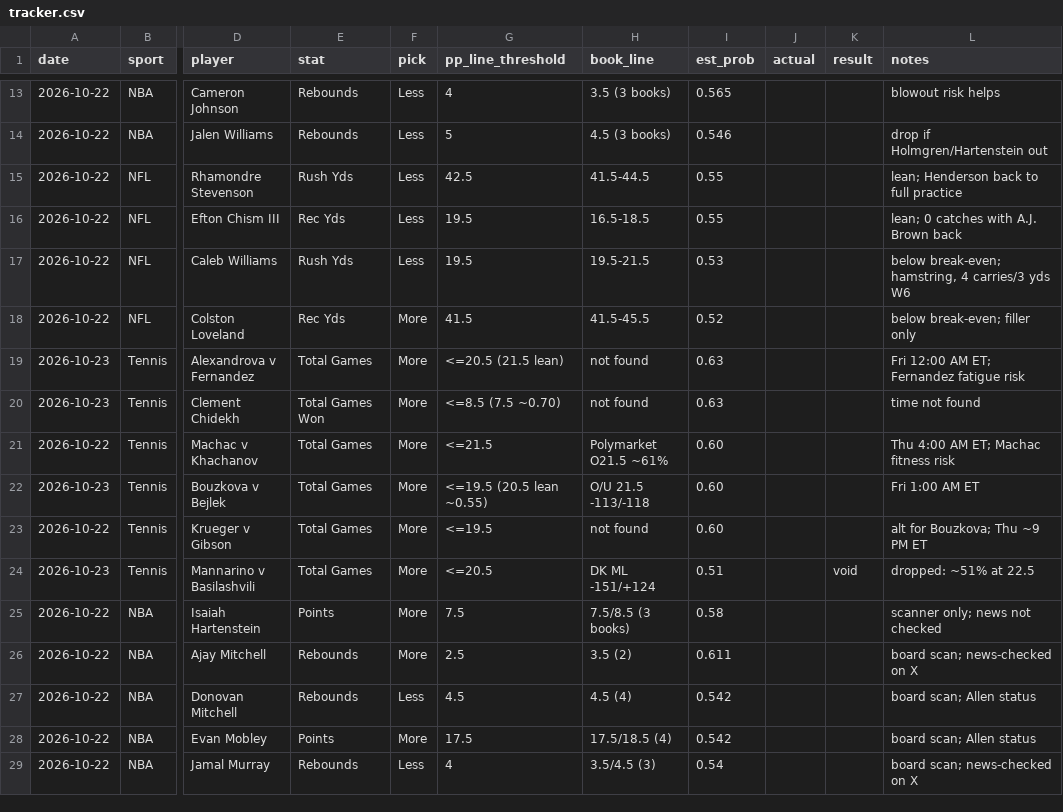
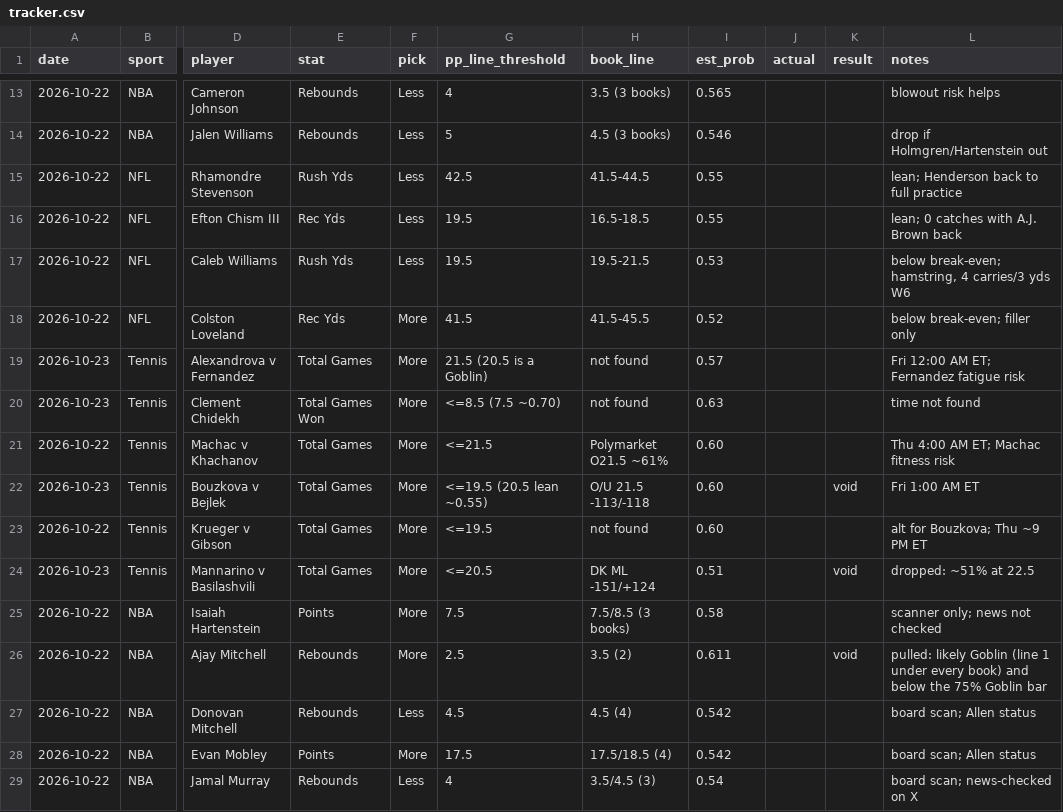
Before and after one commit to Luc-JSL/Parlay-Automation, a CSV file: results/tracker.csv, drawn as a sheet; only a part is shown, gaps mark what is left out; the diff names each change by its address in the sheet, - before the commit and + after, or states it on an @@ line.

```diff
--- a/results/tracker.csv
+++ b/results/tracker.csv
-G19 (pp_line_threshold): <=20.5 (21.5 lean)
+G19 (pp_line_threshold): 21.5 (20.5 is a Goblin)
-I19 (est_prob): 0.63
+I19 (est_prob): 0.57
-K22 (result): (empty)
+K22 (result): void
-K26 (result): (empty)
+K26 (result): void
-L26 (notes): board scan; news-checked on X
+L26 (notes): pulled: likely Goblin (line 1 under every book) and below the 75% Goblin bar
```
Also changed, not shown: 6 other files.
